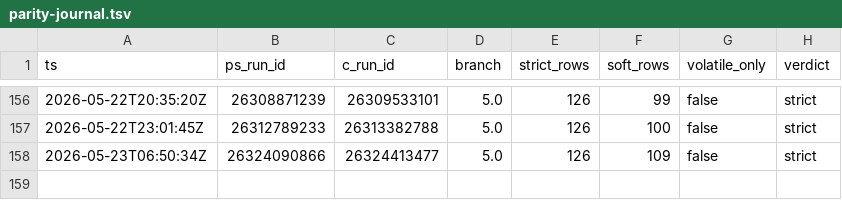
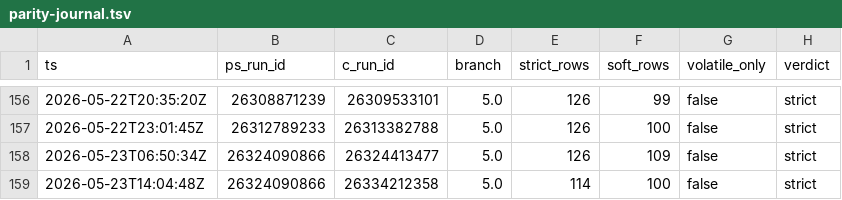
Before and after one commit to dcasota/photonos-scripts, a TSV file: photonos-package-report/photonos-package-report/tools/parity-journal.tsv, drawn as a sheet; only a part is shown, gaps mark what is left out; the diff names each change by its address in the sheet, - before the commit and + after, or states it on an @@ line.

```diff
--- a/photonos-package-report/photonos-package-report/tools/parity-journal.tsv
+++ b/photonos-package-report/photonos-package-report/tools/parity-journal.tsv
+row 159: 2026-05-23T14:04:48Z | 26324090866 | 26334212358 | 5.0 | 114 | 100 | false | strict
```
